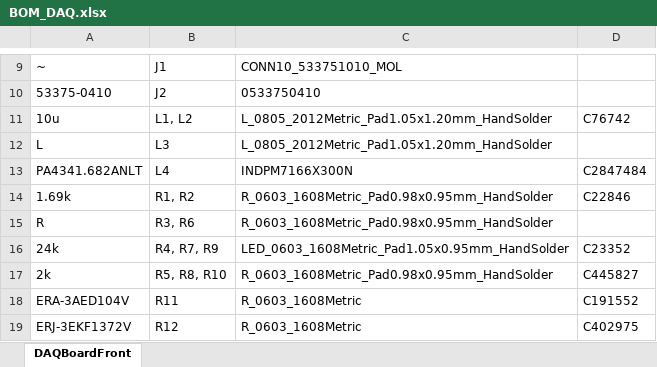
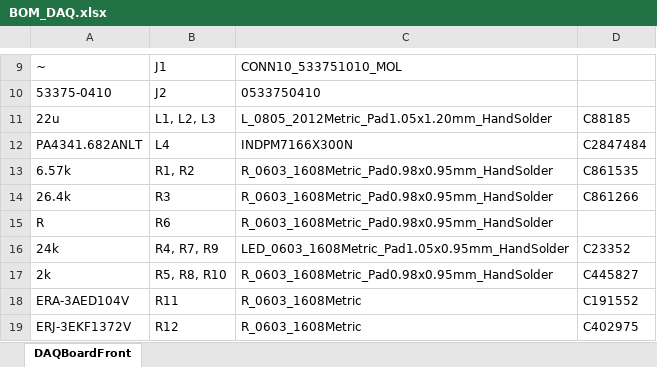
Before and after one commit to GhastKarp/CFR-2027, an Excel workbook: PCB/DAQBoardFront/BOM_DAQ.xlsx, sheet DAQBoardFront, drawn as a sheet; only a part is shown, gaps mark what is left out; values as stored, in another font and other column widths than the file's, no borders; removed rows and columns are numbered as before the commit, all else as after; the diff names each change by its address in the sheet, - before the commit and + after, or states it on an @@ line.

```diff
--- a/PCB/DAQBoardFront/BOM_DAQ.xlsx (sheet DAQBoardFront)
+++ b/PCB/DAQBoardFront/BOM_DAQ.xlsx (sheet DAQBoardFront)
-row 11: 10u | L1, L2 | L_0805_2012Metric_Pad1.05x1.20mm_HandSolder | C76742
-row 12: L | L3 | L_0805_2012Metric_Pad1.05x1.20mm_HandSolder
+row 11: 22u | L1, L2, L3 | L_0805_2012Metric_Pad1.05x1.20mm_HandSolder | C88185
-A13: 1.69k
+A13: 6.57k
-D13: C22846
+D13: C861535
+row 14: 26.4k | R3 | R_0603_1608Metric_Pad0.98x0.95mm_HandSolder | C861266
-B15: R3, R6
+B15: R6
```
Also changed, not shown: 12 other files.
